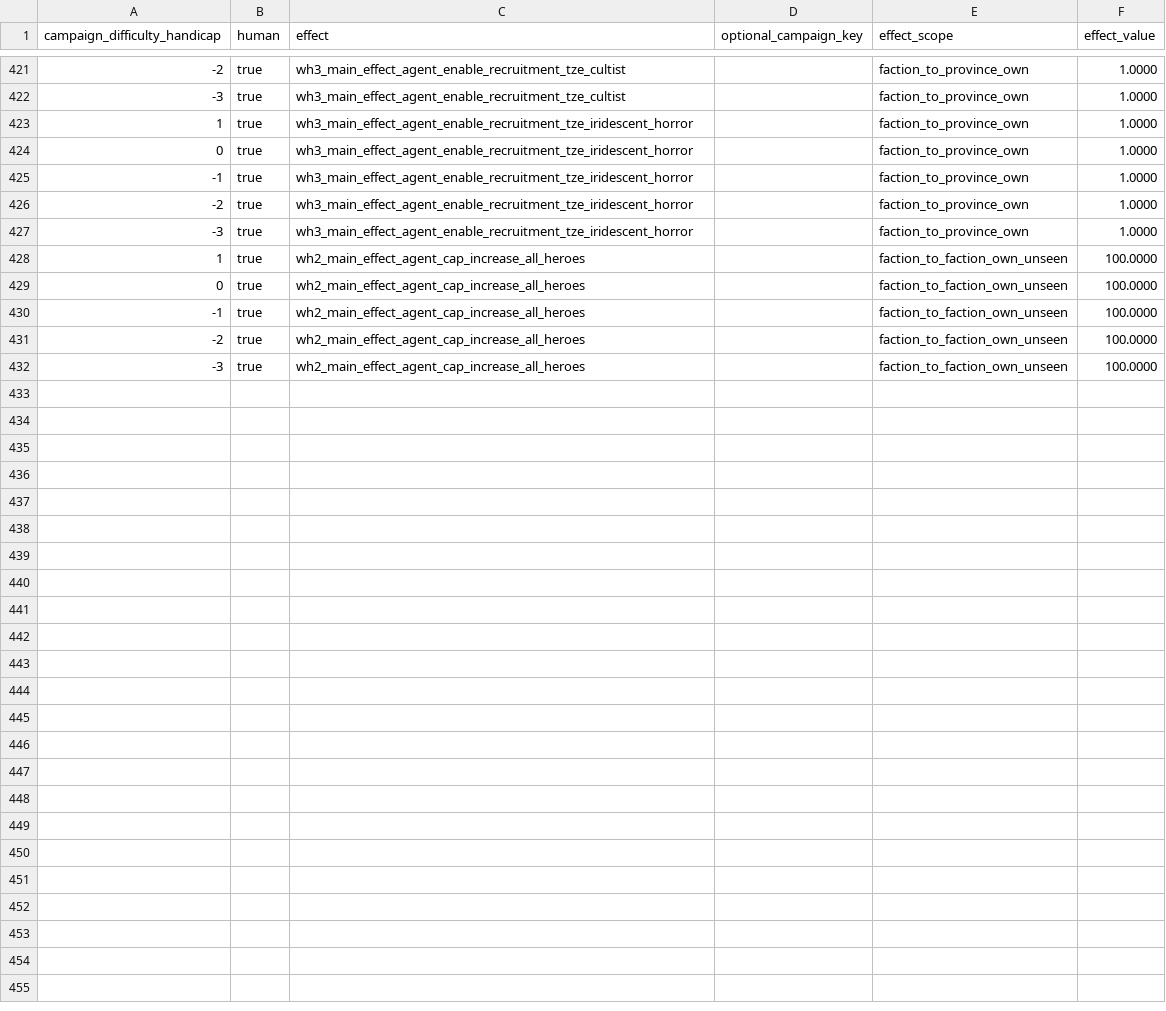
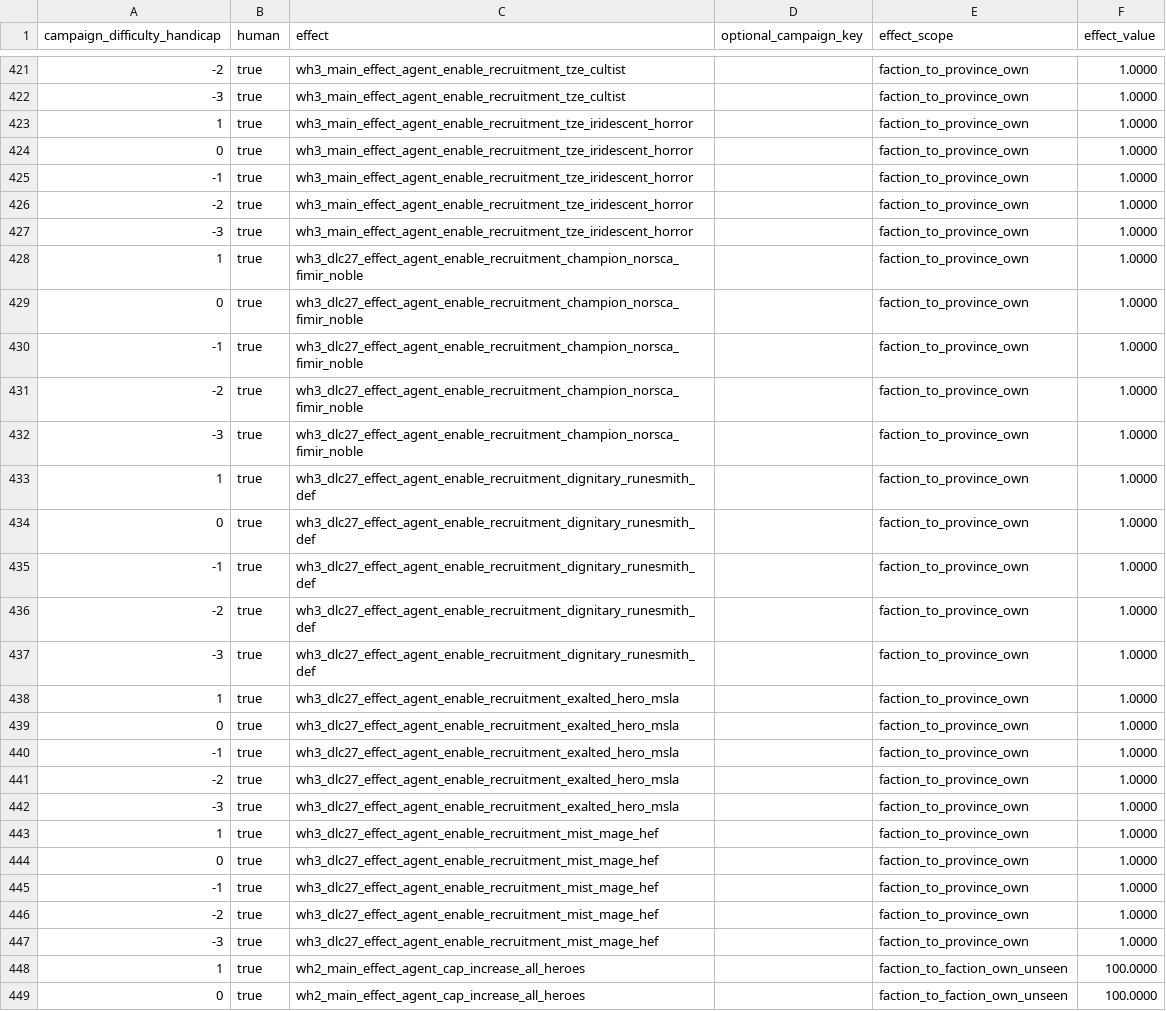
Before and after one commit to DrDCB/TWWH3_Easy_Agents, a TSV file: db/campaign_difficulty_handicap_effects_tables/dcb_superagentcap.tsv, drawn as a sheet; only a part is shown, gaps mark what is left out; the shorter side is filled out with more unchanged rows.

Commit message:
Update for v7.0.0

```diff
--- a/db/campaign_difficulty_handicap_effects_tables/dcb_superagentcap.tsv
+++ b/db/campaign_difficulty_handicap_effects_tables/dcb_superagentcap.tsv
@@ -427,2 +427,22 @@ campaign_difficulty_handicap	human	effect	optional_campaign_key	effect_scope	eff
 -3	true	wh3_main_effect_agent_enable_recruitment_tze_iridescent_horror		faction_to_province_own	1.0000
+1	true	wh3_dlc27_effect_agent_enable_recruitment_champion_norsca_fimir_noble		faction_to_province_own	1.0000
+0	true	wh3_dlc27_effect_agent_enable_recruitment_champion_norsca_fimir_noble		faction_to_province_own	1.0000
+-1	true	wh3_dlc27_effect_agent_enable_recruitment_champion_norsca_fimir_noble		faction_to_province_own	1.0000
+-2	true	wh3_dlc27_effect_agent_enable_recruitment_champion_norsca_fimir_noble		faction_to_province_own	1.0000
+-3	true	wh3_dlc27_effect_agent_enable_recruitment_champion_norsca_fimir_noble		faction_to_province_own	1.0000
+1	true	wh3_dlc27_effect_agent_enable_recruitment_dignitary_runesmith_def		faction_to_province_own	1.0000
+0	true	wh3_dlc27_effect_agent_enable_recruitment_dignitary_runesmith_def		faction_to_province_own	1.0000
+-1	true	wh3_dlc27_effect_agent_enable_recruitment_dignitary_runesmith_def		faction_to_province_own	1.0000
+-2	true	wh3_dlc27_effect_agent_enable_recruitment_dignitary_runesmith_def		faction_to_province_own	1.0000
+-3	true	wh3_dlc27_effect_agent_enable_recruitment_dignitary_runesmith_def		faction_to_province_own	1.0000
+1	true	wh3_dlc27_effect_agent_enable_recruitment_exalted_hero_msla		faction_to_province_own	1.0000
+0	true	wh3_dlc27_effect_agent_enable_recruitment_exalted_hero_msla		faction_to_province_own	1.0000
+-1	true	wh3_dlc27_effect_agent_enable_recruitment_exalted_hero_msla		faction_to_province_own	1.0000
+-2	true	wh3_dlc27_effect_agent_enable_recruitment_exalted_hero_msla		faction_to_province_own	1.0000
+-3	true	wh3_dlc27_effect_agent_enable_recruitment_exalted_hero_msla		faction_to_province_own	1.0000
+1	true	wh3_dlc27_effect_agent_enable_recruitment_mist_mage_hef		faction_to_province_own	1.0000
+0	true	wh3_dlc27_effect_agent_enable_recruitment_mist_mage_hef		faction_to_province_own	1.0000
+-1	true	wh3_dlc27_effect_agent_enable_recruitment_mist_mage_hef		faction_to_province_own	1.0000
+-2	true	wh3_dlc27_effect_agent_enable_recruitment_mist_mage_hef		faction_to_province_own	1.0000
+-3	true	wh3_dlc27_effect_agent_enable_recruitment_mist_mage_hef		faction_to_province_own	1.0000
 1	true	wh2_main_effect_agent_cap_increase_all_heroes		faction_to_faction_own_unseen	100.0000
```
